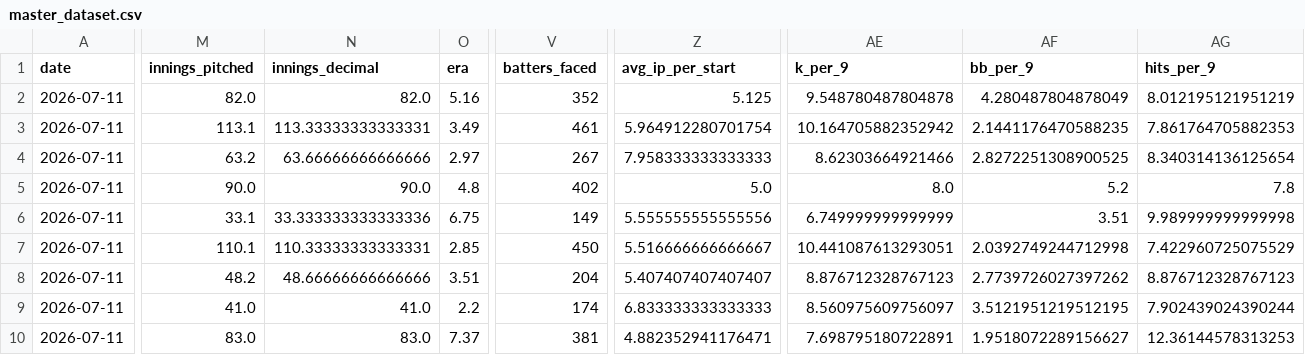
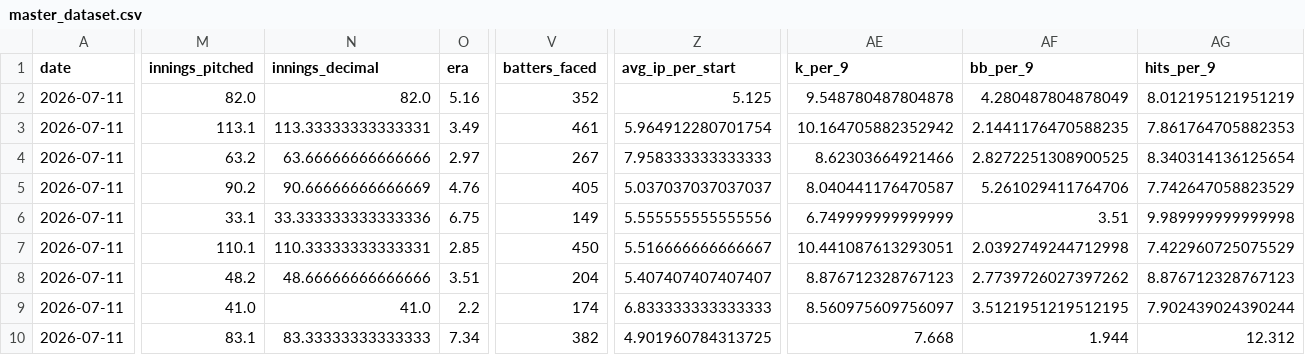
Before and after one commit to judebollera75-ops/mlb-ai-model, a CSV file: data/final/master_dataset.csv, drawn as a sheet; only a part is shown, gaps mark what is left out; the diff covers the shown part only; the diff names each change by its address in the sheet, - before the commit and + after, or states it on an @@ line.

```diff
--- a/data/final/master_dataset.csv
+++ b/data/final/master_dataset.csv
-M5 (innings_pitched): 90.0
+M5 (innings_pitched): 90.2
-N5 (innings_decimal): 90.0
+N5 (innings_decimal): 90.66666666666669
-O5 (era): 4.8
+O5 (era): 4.76
-V5 (batters_faced): 402
+V5 (batters_faced): 405
-Z5 (avg_ip_per_start): 5.0
+Z5 (avg_ip_per_start): 5.037037037037037
-AE5 (k_per_9): 8.0
+AE5 (k_per_9): 8.040441176470587
-AF5 (bb_per_9): 5.2
+AF5 (bb_per_9): 5.261029411764706
-AG5 (hits_per_9): 7.8
+AG5 (hits_per_9): 7.742647058823529
-M10 (innings_pitched): 83.0
+M10 (innings_pitched): 83.1
-N10 (innings_decimal): 83.0
+N10 (innings_decimal): 83.33333333333333
-O10 (era): 7.37
+O10 (era): 7.34
-V10 (batters_faced): 381
+V10 (batters_faced): 382
-Z10 (avg_ip_per_start): 4.882352941176471
+Z10 (avg_ip_per_start): 4.901960784313725
-AE10 (k_per_9): 7.698795180722891
+AE10 (k_per_9): 7.668
-AF10 (bb_per_9): 1.9518072289156627
+AF10 (bb_per_9): 1.944
-AG10 (hits_per_9): 12.36144578313253
+AG10 (hits_per_9): 12.312
```
Also changed, not shown: 66 edited cells elsewhere in this file, data/hitter_stats/2026-07-11.csv, data/hitters/2026-07-11.csv, 27 other files.
